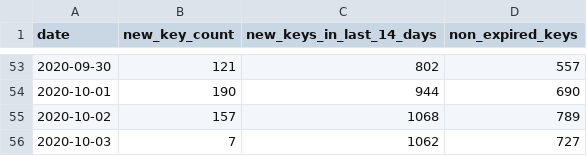
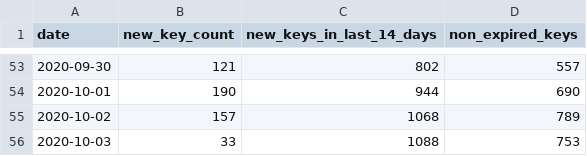
Before and after one commit to sledilnik/cwa-scrape, a CSV file: data/SI/keycount.csv, drawn as a sheet; only a part is shown, gaps mark what is left out.

```diff
--- a/data/SI/keycount.csv
+++ b/data/SI/keycount.csv
@@ -55,2 +55,2 @@ date,new_key_count,new_keys_in_last_14_days,non_expired_keys
 2020-10-02,157,1068,789
-2020-10-03,7,1062,727
+2020-10-03,33,1088,753
```
Also changed, not shown: 4 other files.
